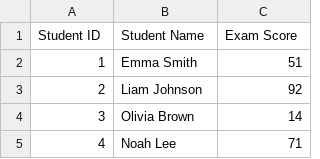
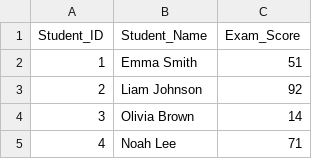
Before and after one commit to anshikak1/exam-scores-publish, a CSV file: exam_scores.csv, drawn as a sheet; only a part is shown.

Commit message:
changes in column names

```diff
--- a/exam_scores.csv
+++ b/exam_scores.csv
@@ -1,2 +1,2 @@
-Student ID	Student Name	Exam Score
+Student_ID	Student_Name	Exam_Score
 1	Emma Smith	51
```
Also changed, not shown: 1 other file.
